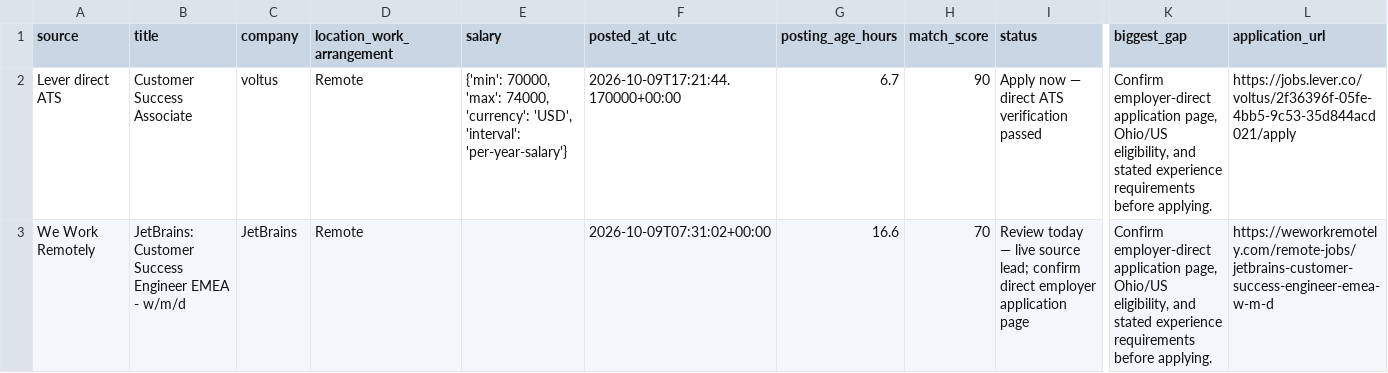
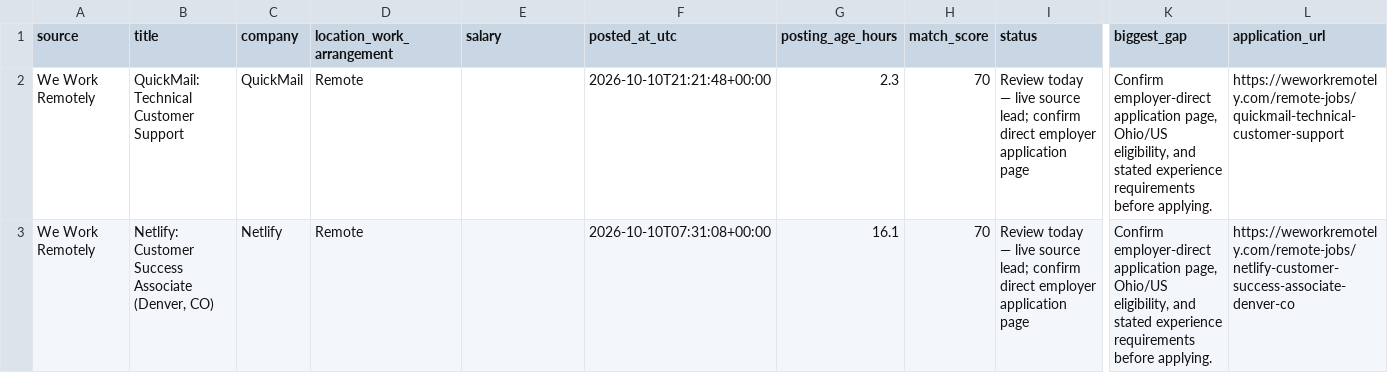
Before and after one commit to TitiLola216/will-work-for-money, a CSV file: job_tracker.csv, drawn as a sheet; only a part is shown, gaps mark what is left out; removed rows and columns are numbered as before the commit, all else as after; rows hold the shown columns only; the diff names each change by its address in the sheet, - before the commit and + after, or states it on an @@ line.

```diff
--- a/job_tracker.csv
+++ b/job_tracker.csv
-row 2: Lever direct ATS | Customer Success Associate | voltus | Remote | {'min': 70000, 'max': 74000, 'currency': 'USD', 'interval': 'per-year-salary'} | 2026-10-09T17:21:44.170000+00:00 | 6.7 | 90 | Apply now — direct ATS verification passed | Confirm employer-direct application page, Ohio/US eligibility, and stated experience requirements before applying. | https://jobs.lever.co/voltus/2f36396f-05fe-4bb5-9c53-35d844acd021/apply
+row 2: We Work Remotely | QuickMail: Technical Customer Support | QuickMail | Remote |  | 2026-10-10T21:21:48+00:00 | 2.3 | 70 | Review today — live source lead; confirm direct employer application page | Confirm employer-direct application page, Ohio/US eligibility, and stated experience requirements before applying. | https://weworkremotely.com/remote-jobs/quickmail-technical-customer-support
-B3 (title): JetBrains: Customer Success Engineer EMEA - w/m/d
+B3 (title): Netlify: Customer Success Associate (Denver, CO)
-C3 (company): JetBrains
+C3 (company): Netlify
-F3 (posted_at_utc): 2026-10-09T07:31:02+00:00
+F3 (posted_at_utc): 2026-10-10T07:31:08+00:00
-G3 (posting_age_hours): 16.6
+G3 (posting_age_hours): 16.1
-L3 (application_url): https://weworkremotely.com/remote-jobs/jetbrains-customer-success-engineer-emea-w-m-d
+L3 (application_url): https://weworkremotely.com/remote-jobs/netlify-customer-success-associate-denver-co
```
Also changed, not shown: 1 other file.
